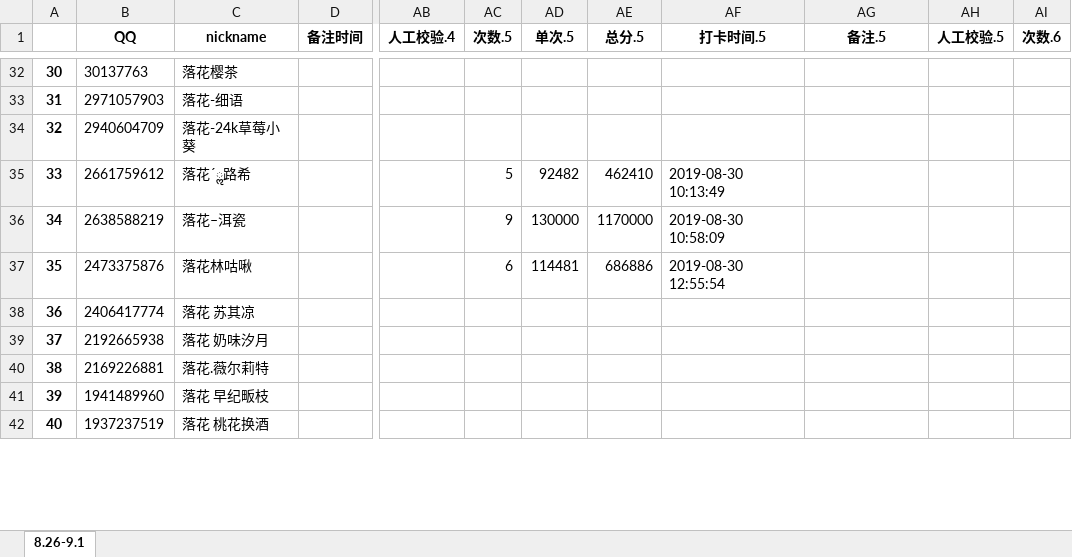
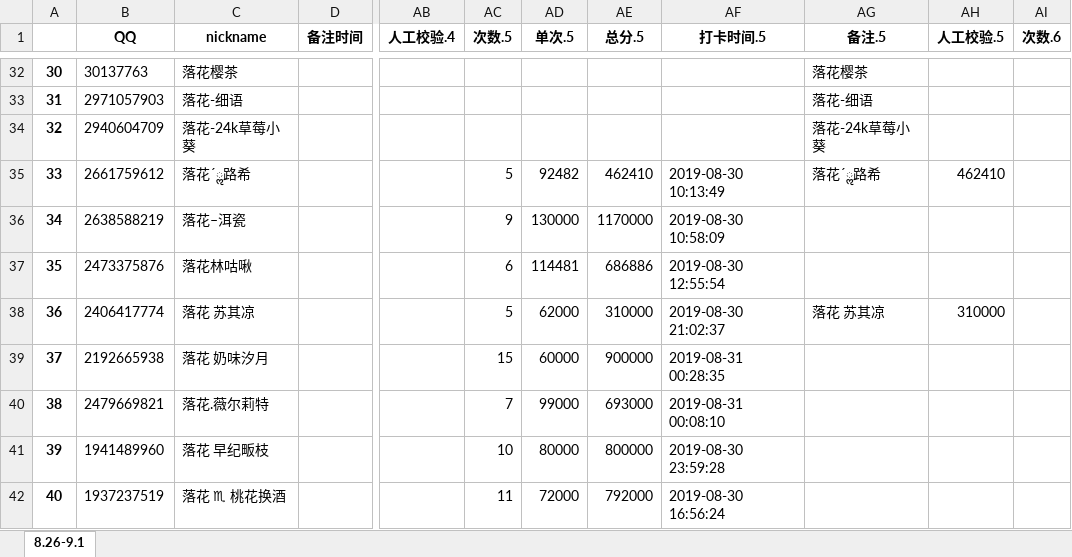
Before and after one commit to julystone/Tools_for_group, an Excel workbook: 落花机密表_糙汉子版.xlsx, sheet 8.26-9.1, drawn as a sheet; only a part is shown, gaps mark what is left out; values as stored, in another font and other column widths than the file's, no borders; the diff covers the shown part only; the diff names each change by its address in the sheet, - before the commit and + after, or states it on an @@ line.

```diff
--- a/落花机密表_糙汉子版.xlsx (sheet 8.26-9.1)
+++ b/落花机密表_糙汉子版.xlsx (sheet 8.26-9.1)
-AG32 (备注.5): (empty)
+AG32 (备注.5): 落花樱茶
-AG33 (备注.5): (empty)
+AG33 (备注.5): 落花-细语
-AG34 (备注.5): (empty)
+AG34 (备注.5): 落花-24k草莓小葵
-AG35 (备注.5): (empty)
+AG35 (备注.5): 落花ˊૢ路希
-AH35 (人工校验.5): (empty)
+AH35 (人工校验.5): 462410
-AC38 (次数.5): (empty)
+AC38 (次数.5): 5
-AD38 (单次.5): (empty)
+AD38 (单次.5): 62000
-AE38 (总分.5): (empty)
+AE38 (总分.5): 310000
-AF38 (打卡时间.5): (empty)
+AF38 (打卡时间.5): 2019-08-30 21:02:37
-AG38 (备注.5): (empty)
+AG38 (备注.5): 落花 苏其凉
-AH38 (人工校验.5): (empty)
+AH38 (人工校验.5): 310000
-AC39 (次数.5): (empty)
+AC39 (次数.5): 15
-AD39 (单次.5): (empty)
+AD39 (单次.5): 60000
-AE39 (总分.5): (empty)
+AE39 (总分.5): 900000
-AF39 (打卡时间.5): (empty)
+AF39 (打卡时间.5): 2019-08-31 00:28:35
-B40 (QQ): 2169226881
+B40 (QQ): 2479669821
-AC40 (次数.5): (empty)
+AC40 (次数.5): 7
-AD40 (单次.5): (empty)
+AD40 (单次.5): 99000
-AE40 (总分.5): (empty)
+AE40 (总分.5): 693000
-AF40 (打卡时间.5): (empty)
+AF40 (打卡时间.5): 2019-08-31 00:08:10
-AC41 (次数.5): (empty)
+AC41 (次数.5): 10
-AD41 (单次.5): (empty)
+AD41 (单次.5): 80000
-AE41 (总分.5): (empty)
+AE41 (总分.5): 800000
-AF41 (打卡时间.5): (empty)
+AF41 (打卡时间.5): 2019-08-30 23:59:28
-C42 (nickname): 落花 桃花换酒
+C42 (nickname): 落花 ♏ 桃花换酒
-AC42 (次数.5): (empty)
+AC42 (次数.5): 11
-AD42 (单次.5): (empty)
+AD42 (单次.5): 72000
-AE42 (总分.5): (empty)
+AE42 (总分.5): 792000
-AF42 (打卡时间.5): (empty)
+AF42 (打卡时间.5): 2019-08-30 16:56:24
```
Also changed, not shown: 134 edited cells elsewhere in this sheet, formulas that keep their value, 4 other files.
